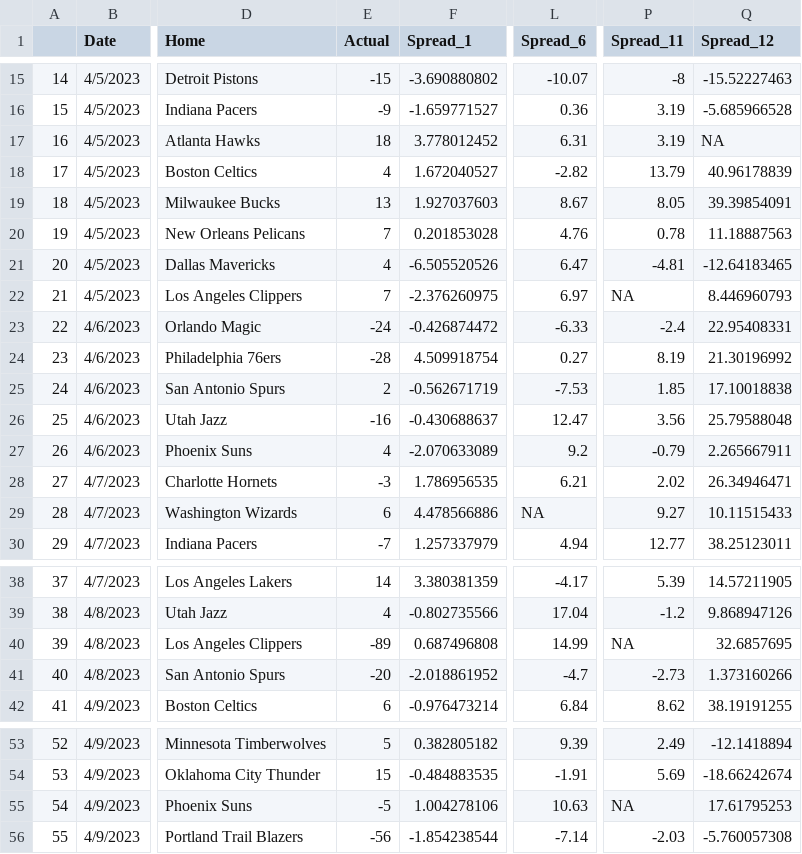
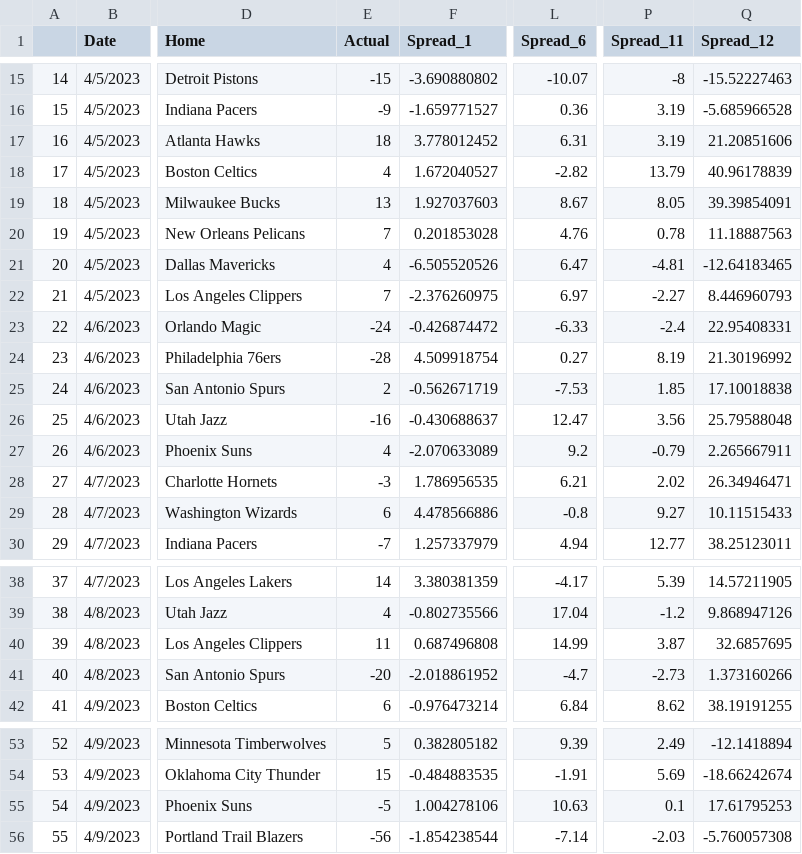
Before and after one commit to SuperMarioGiacomazzo/STOR538_WEBSITE, a CSV file: Playoffs/Round 2/SPREAD_class.csv, drawn as a sheet; only a part is shown, gaps mark what is left out; the diff names each change by its address in the sheet, - before the commit and + after, or states it on an @@ line.

```diff
--- a/Playoffs/Round 2/SPREAD_class.csv
+++ b/Playoffs/Round 2/SPREAD_class.csv
-Q17 (Spread_12): NA
+Q17 (Spread_12): 21.20851606
-P22 (Spread_11): NA
+P22 (Spread_11): -2.27
-L29 (Spread_6): NA
+L29 (Spread_6): -0.8
-E40 (Actual): -89
+E40 (Actual): 11
-P40 (Spread_11): NA
+P40 (Spread_11): 3.87
-P55 (Spread_11): NA
+P55 (Spread_11): 0.1
```
Also changed, not shown: Playoffs/Round 2/OREB_class.csv, Playoffs/Round 2/Prediction_11.csv, 8 other files.
